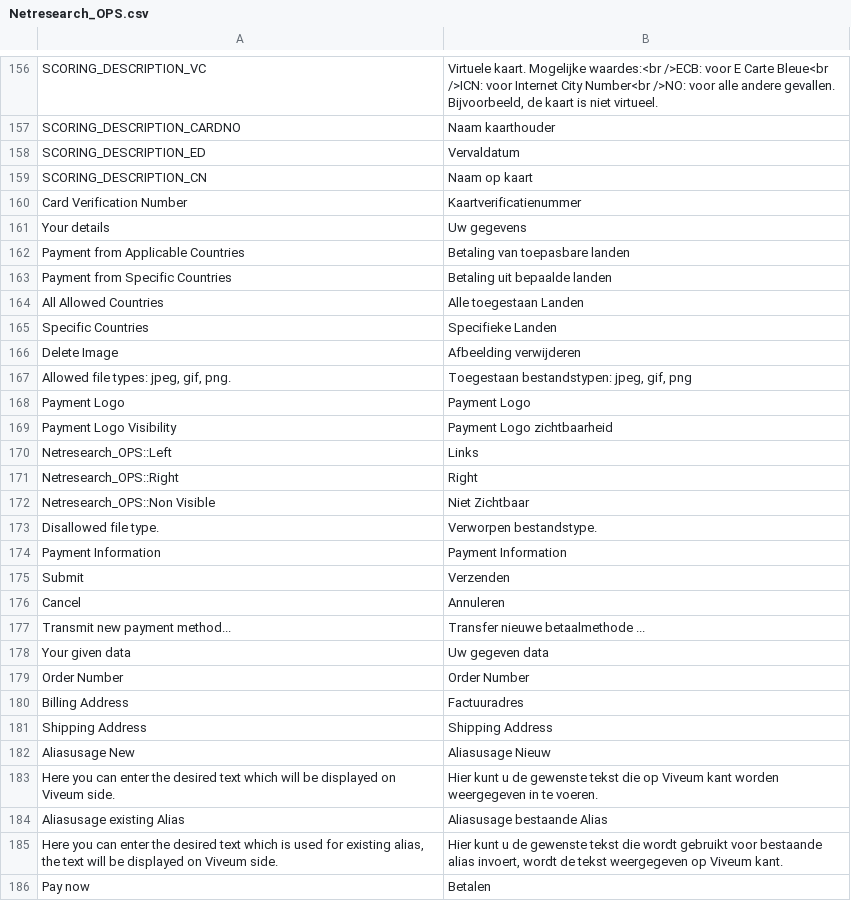
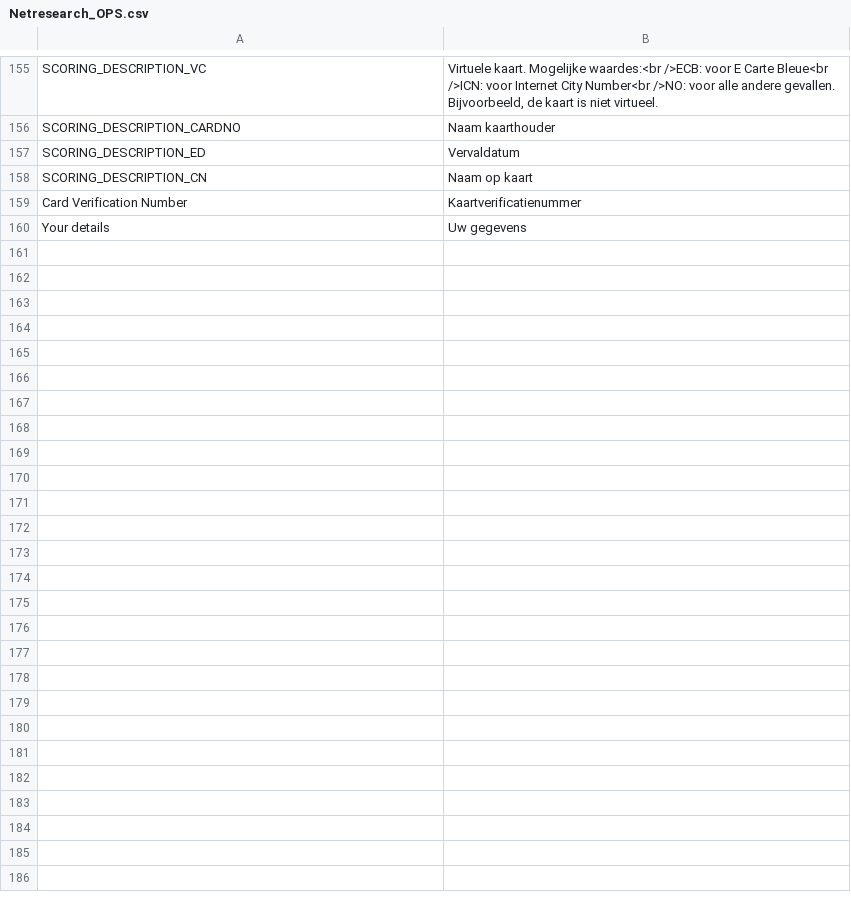
Before and after one commit to OpenMageModuleFostering/viveum_epayments, a CSV file: app/locale/nl_NL/Netresearch_OPS.csv, drawn as a sheet; only a part is shown, gaps mark what is left out; the diff covers the shown part only; the diff names each change by its address in the sheet, - before the commit and + after, or states it on an @@ line.

```diff
--- a/app/locale/nl_NL/Netresearch_OPS.csv
+++ b/app/locale/nl_NL/Netresearch_OPS.csv
-row 162: Payment from Applicable Countries | Betaling van toepasbare landen
-row 163: Payment from Specific Countries | Betaling uit bepaalde landen
-row 164: All Allowed Countries | Alle toegestaan Landen
-row 165: Specific Countries | Specifieke Landen
-row 166: Delete Image | Afbeelding verwijderen
-row 167: Allowed file types: jpeg, gif, png. | Toegestaan bestandstypen: jpeg, gif, png
-row 168: Payment Logo | Payment Logo
-row 169: Payment Logo Visibility | Payment Logo zichtbaarheid
-row 170: Netresearch_OPS::Left | Links
-row 171: Netresearch_OPS::Right | Right
-row 172: Netresearch_OPS::Non Visible | Niet Zichtbaar
-row 173: Disallowed file type. | Verworpen bestandstype.
-row 174: Payment Information | Payment Information
-row 175: Submit | Verzenden
-row 176: Cancel | Annuleren
-row 177: Transmit new payment method... | Transfer nieuwe betaalmethode ...
-row 178: Your given data | Uw gegeven data
-row 179: Order Number | Order Number
-row 180: Billing Address | Factuuradres
-row 181: Shipping Address | Shipping Address
-row 182: Aliasusage New | Aliasusage Nieuw
-row 183: Here you can enter the desired text which will be displayed on Viveum side. | Hier kunt u de gewenste tekst die op Viveum kant worden weergegeven in te voeren.
-row 184: Aliasusage existing Alias | Aliasusage bestaande Alias
-row 185: Here you can enter the desired text which is used for existing alias, the text will be displayed on Viveum side. | Hier kunt u de gewenste tekst die wordt gebruikt voor bestaande alias invoert, wordt de tekst weergegeven op Viveum kant.
-row 186: Pay now | Betalen
```
Also changed, not shown: 1 removed row elsewhere in this file, app/locale/de_DE/Netresearch_OPS.csv, app/locale/en_US/Netresearch_OPS.csv, 57 other files.
